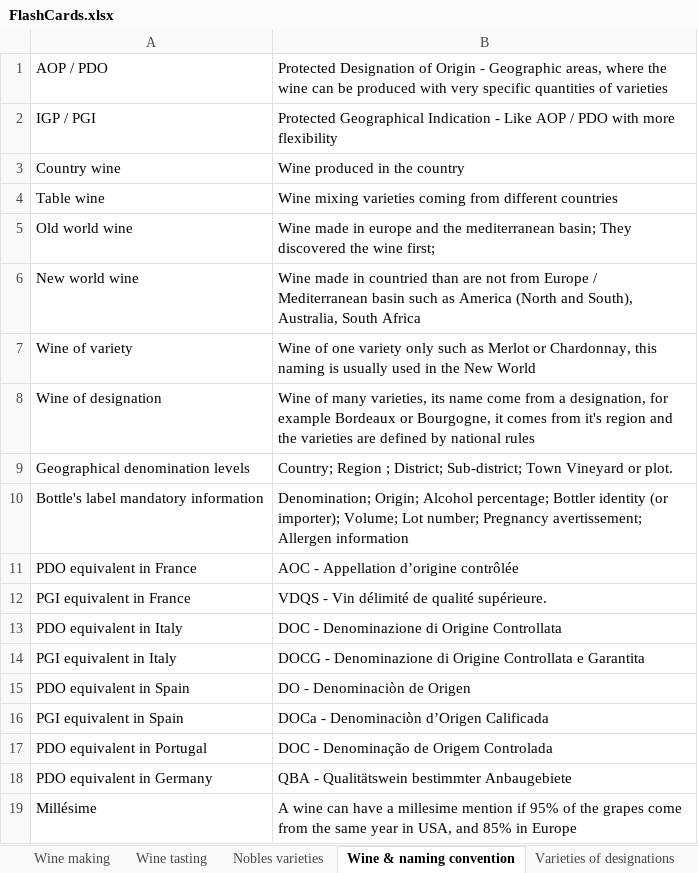
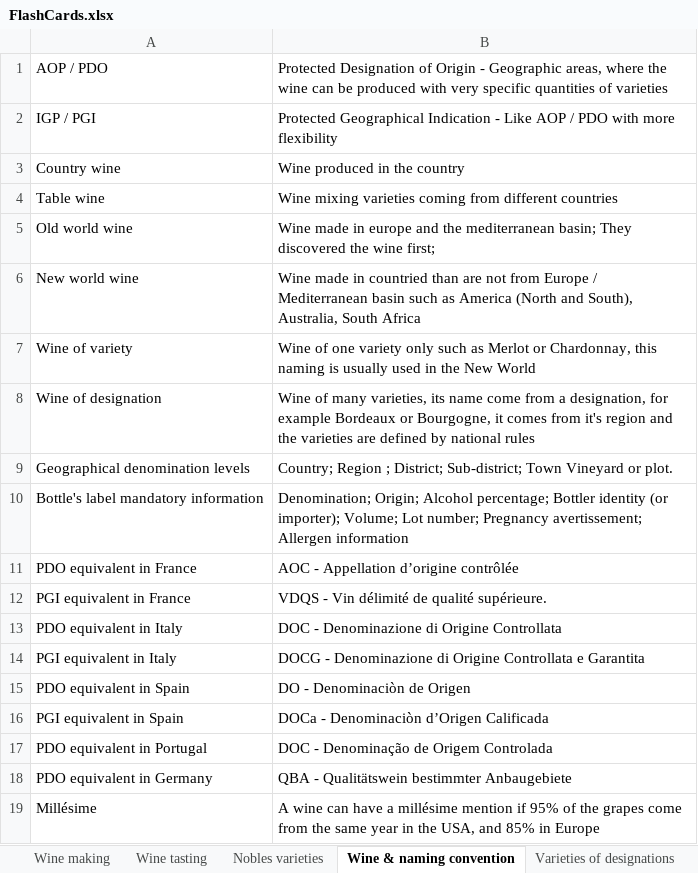
Before and after one commit to sandoche/Wine-Flashcards-Anki, an Excel workbook: src/FlashCards.xlsx, sheet Wine & naming convention, drawn as a sheet; values as stored, in another font and other column widths than the file's, no borders; the diff names each change by its address in the sheet, - before the commit and + after, or states it on an @@ line.

```diff
--- a/src/FlashCards.xlsx (sheet Wine & naming convention)
+++ b/src/FlashCards.xlsx (sheet Wine & naming convention)
-B19: …have a millesime mention if 95% of the grapes come from the same year in USA, and…
+B19: …have a millésime mention if 95% of the grapes come from the same year in the USA, and…
```
Also changed, not shown: sheet Wine making, sheet Wine tasting, sheet Wine Storage & Service.
